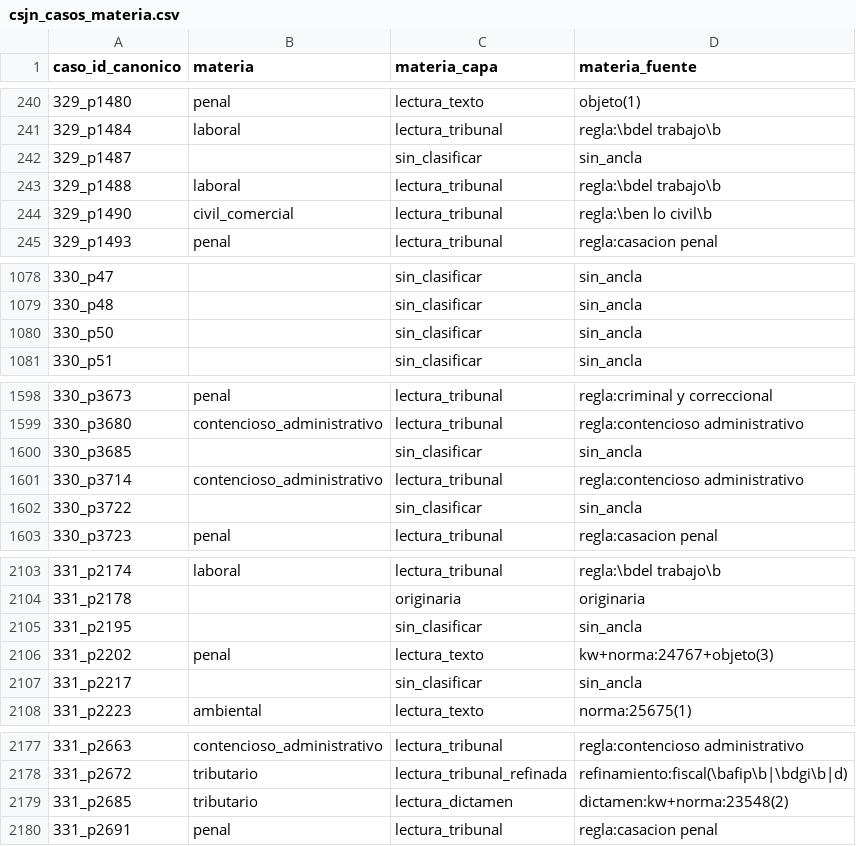
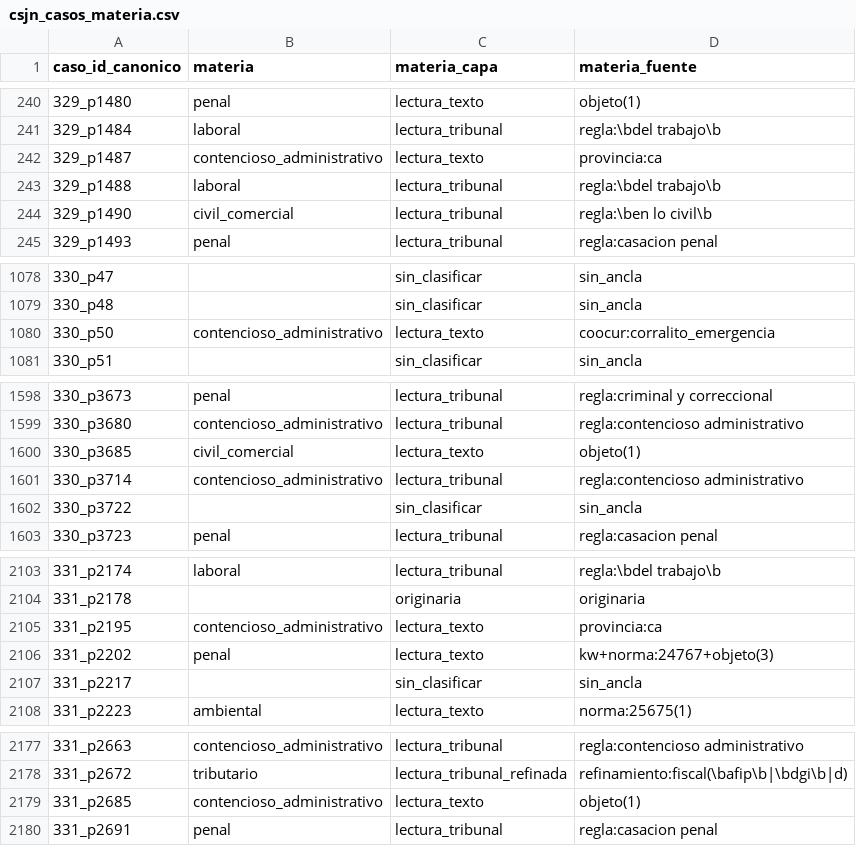
Before and after one commit to guillee1010/corpus-csjn, a CSV file: output/parser/csjn_casos_materia.csv, drawn as a sheet; only a part is shown, gaps mark what is left out; the diff covers the shown part only.

```diff
--- a/output/parser/csjn_casos_materia.csv
+++ b/output/parser/csjn_casos_materia.csv
@@ -241,3 +241,3 @@ caso_id_canonico,materia,materia_capa,materia_fuente
 329_p1484,laboral,lectura_tribunal,regla:\bdel trabajo\b
-329_p1487,,sin_clasificar,sin_ancla
+329_p1487,contencioso_administrativo,lectura_texto,provincia:ca
 329_p1488,laboral,lectura_tribunal,regla:\bdel trabajo\b
@@ -1079,3 +1079,3 @@ caso_id_canonico,materia,materia_capa,materia_fuente
 330_p48,,sin_clasificar,sin_ancla
-330_p50,,sin_clasificar,sin_ancla
+330_p50,contencioso_administrativo,lectura_texto,coocur:corralito_emergencia
 330_p51,,sin_clasificar,sin_ancla
@@ -1599,3 +1599,3 @@ caso_id_canonico,materia,materia_capa,materia_fuente
 330_p3680,contencioso_administrativo,lectura_tribunal,regla:contencioso administrativo
-330_p3685,,sin_clasificar,sin_ancla
+330_p3685,civil_comercial,lectura_texto,objeto(1)
 330_p3714,contencioso_administrativo,lectura_tribunal,regla:contencioso administrativo
@@ -2104,3 +2104,3 @@ caso_id_canonico,materia,materia_capa,materia_fuente
 331_p2178,,originaria,originaria
-331_p2195,,sin_clasificar,sin_ancla
+331_p2195,contencioso_administrativo,lectura_texto,provincia:ca
 331_p2202,penal,lectura_texto,kw+norma:24767+objeto(3)
@@ -2178,3 +2178,3 @@ caso_id_canonico,materia,materia_capa,materia_fuente
 331_p2672,tributario,lectura_tribunal_refinada,refinamiento:fiscal(\bafip\b|\bdgi\b|d)
-331_p2685,tributario,lectura_dictamen,dictamen:kw+norma:23548(2)
+331_p2685,contencioso_administrativo,lectura_texto,objeto(1)
 331_p2691,penal,lectura_tribunal,regla:casacion penal
```
Also changed, not shown: 16 edited cells elsewhere in this file, output/parser/csjn_casos_normas.csv, output/parser/csjn_casos_partes.csv, 4 other files.
